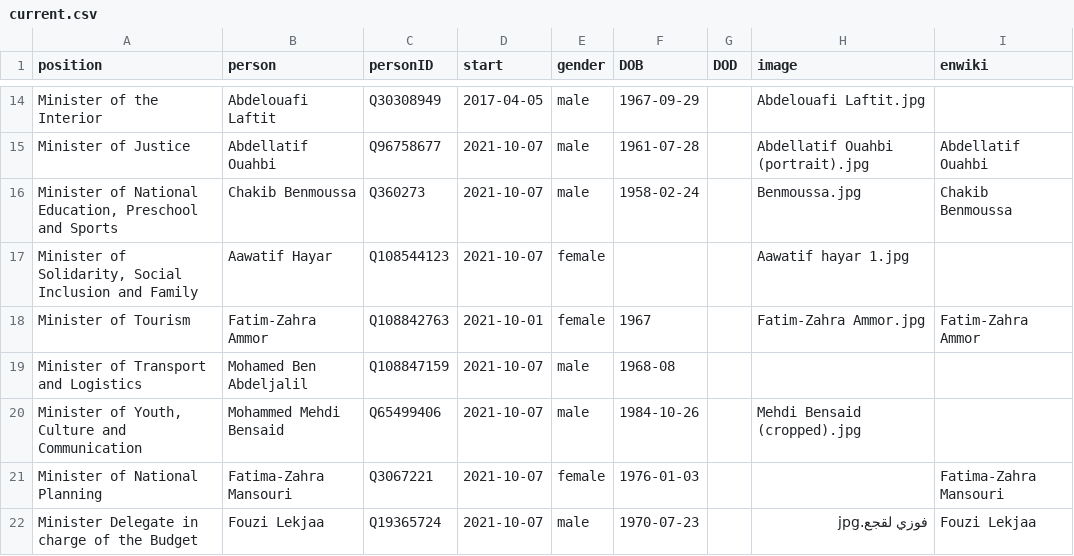
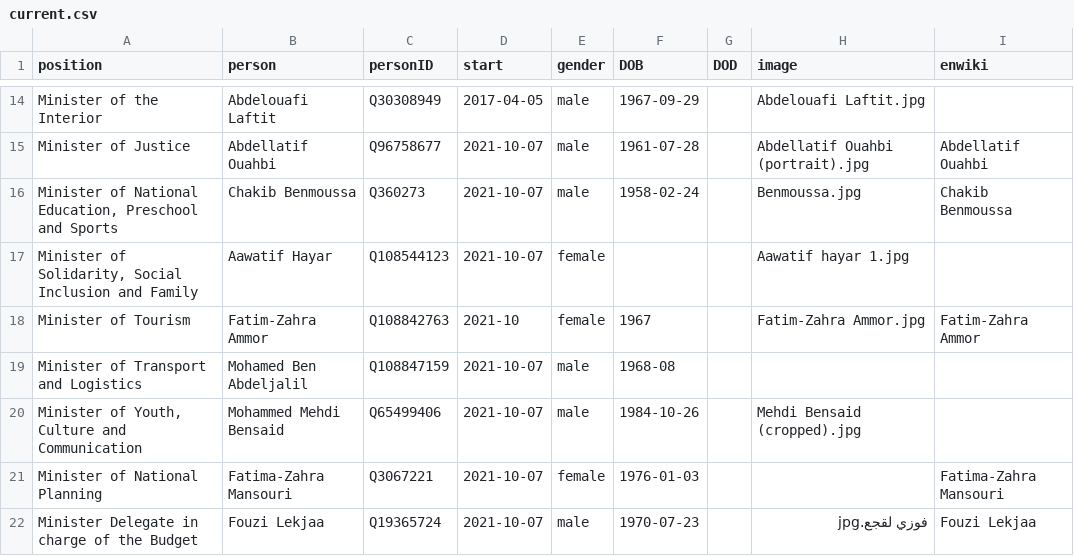
Before and after one commit to every-politician-scrapers/morocco-ministers, a CSV file: html/current.csv, drawn as a sheet; only a part is shown, gaps mark what is left out.

Commit message:
HTML update

```diff
--- a/html/current.csv
+++ b/html/current.csv
@@ -17,3 +17,3 @@ Minister of Justice,Abdellatif Ouahbi,Q96758677,2021-10-07,male,1961-07-28,,Abde
 "Minister of Solidarity, Social Inclusion and Family",Aawatif Hayar,Q108544123,2021-10-07,female,,,Aawatif hayar 1.jpg,
-Minister of Tourism,Fatim-Zahra Ammor,Q108842763,2021-10-01,female,1967,,Fatim-Zahra Ammor.jpg,Fatim-Zahra Ammor
+Minister of Tourism,Fatim-Zahra Ammor,Q108842763,2021-10,female,1967,,Fatim-Zahra Ammor.jpg,Fatim-Zahra Ammor
 Minister of Transport and Logistics,Mohamed Ben Abdeljalil,Q108847159,2021-10-07,male,1968-08,,,
```
